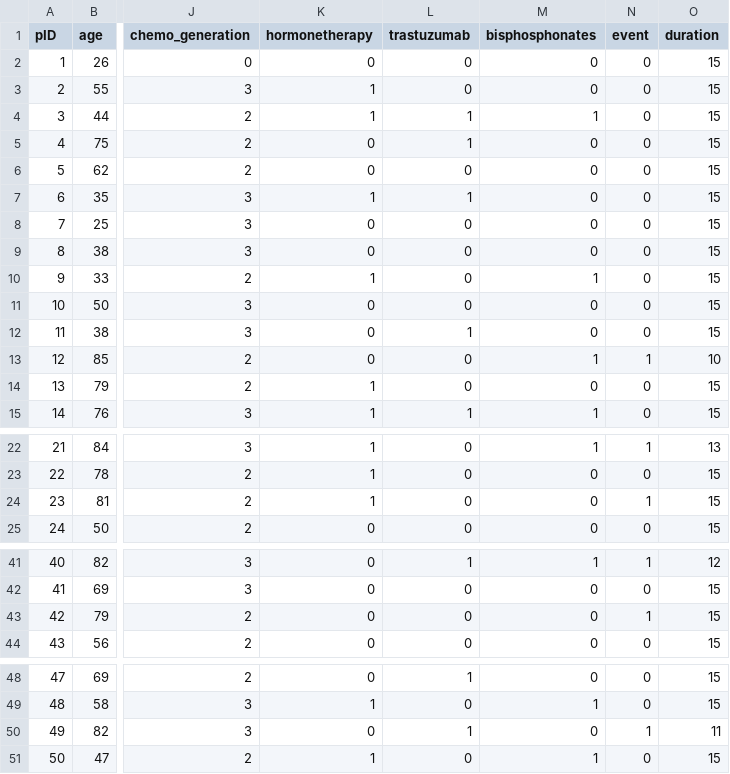
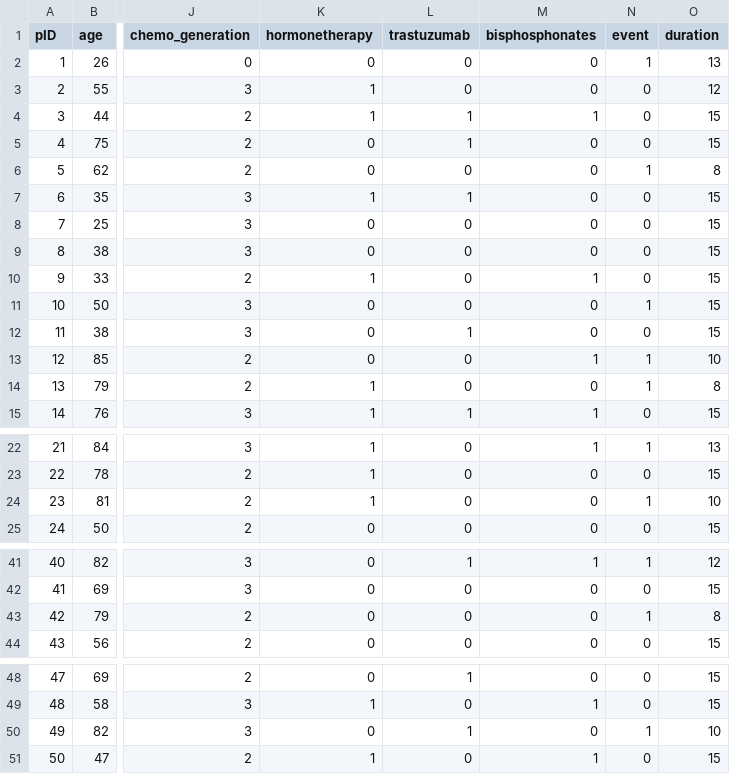
Before and after one commit to TakedaKatsuji/predict, a CSV file: data/input_data3.csv, drawn as a sheet; only a part is shown, gaps mark what is left out; the diff names each change by its address in the sheet, - before the commit and + after, or states it on an @@ line.

```diff
--- a/data/input_data3.csv
+++ b/data/input_data3.csv
-N2 (event): 0
+N2 (event): 1
-O2 (duration): 15
+O2 (duration): 13
-O3 (duration): 15
+O3 (duration): 12
-N6 (event): 0
+N6 (event): 1
-O6 (duration): 15
+O6 (duration): 8
-N11 (event): 0
+N11 (event): 1
-N14 (event): 0
+N14 (event): 1
-O14 (duration): 15
+O14 (duration): 8
-O24 (duration): 15
+O24 (duration): 10
-O43 (duration): 15
+O43 (duration): 8
-O50 (duration): 11
+O50 (duration): 10
```
Also changed, not shown: 5 other files.
